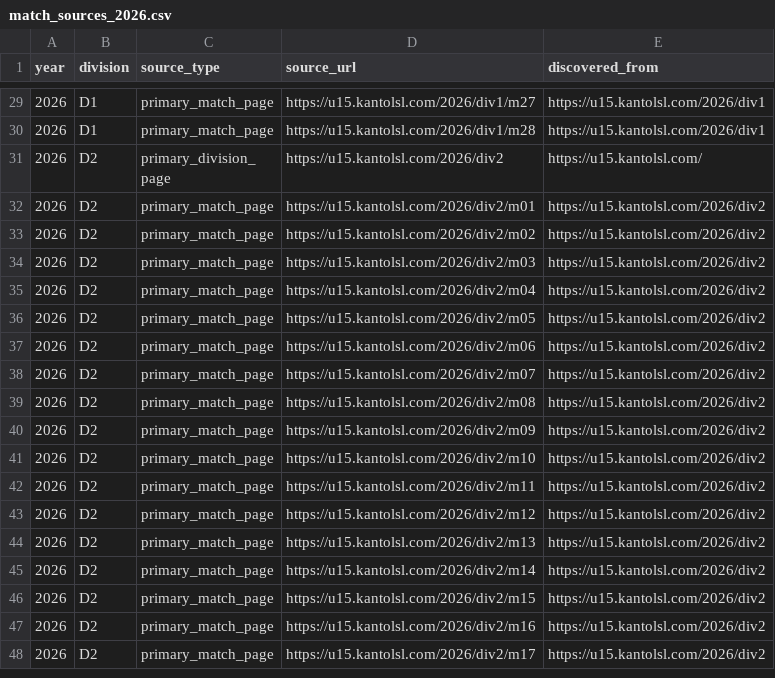
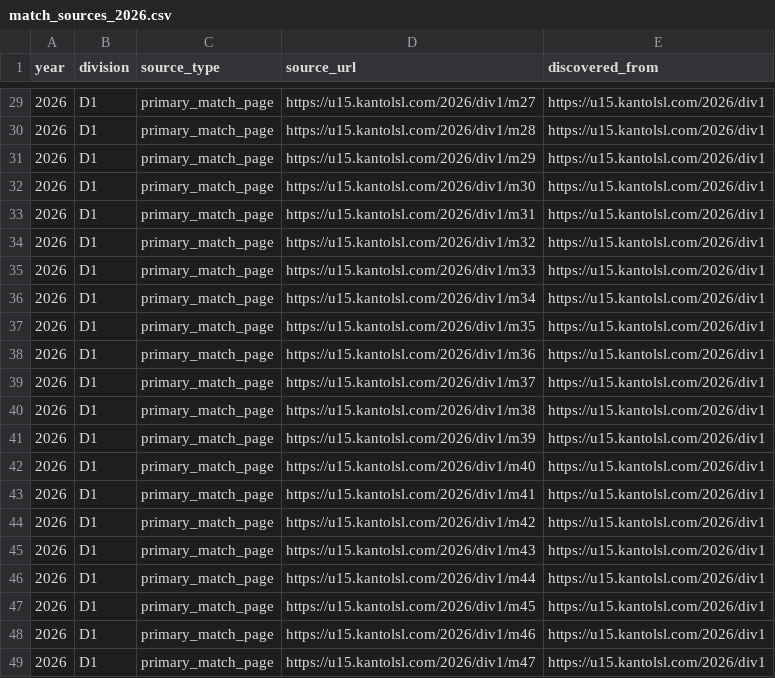
Before and after one commit to sakana-no-osama/sakana-no-osama.github.io, a CSV file: data/match_sources_2026.csv, drawn as a sheet; only a part is shown, gaps mark what is left out; the shorter side is filled out with more unchanged rows; the diff covers the shown part only; the diff names each change by its address in the sheet, - before the commit and + after, or states it on an @@ line.

```diff
--- a/data/match_sources_2026.csv
+++ b/data/match_sources_2026.csv
+row 31: 2026 | D1 | primary_match_page | https://u15.kantolsl.com/2026/div1/m29 | https://u15.kantolsl.com/2026/div1
+row 32: 2026 | D1 | primary_match_page | https://u15.kantolsl.com/2026/div1/m30 | https://u15.kantolsl.com/2026/div1
+row 33: 2026 | D1 | primary_match_page | https://u15.kantolsl.com/2026/div1/m31 | https://u15.kantolsl.com/2026/div1
+row 34: 2026 | D1 | primary_match_page | https://u15.kantolsl.com/2026/div1/m32 | https://u15.kantolsl.com/2026/div1
+row 35: 2026 | D1 | primary_match_page | https://u15.kantolsl.com/2026/div1/m33 | https://u15.kantolsl.com/2026/div1
+row 36: 2026 | D1 | primary_match_page | https://u15.kantolsl.com/2026/div1/m34 | https://u15.kantolsl.com/2026/div1
+row 37: 2026 | D1 | primary_match_page | https://u15.kantolsl.com/2026/div1/m35 | https://u15.kantolsl.com/2026/div1
+row 38: 2026 | D1 | primary_match_page | https://u15.kantolsl.com/2026/div1/m36 | https://u15.kantolsl.com/2026/div1
+row 39: 2026 | D1 | primary_match_page | https://u15.kantolsl.com/2026/div1/m37 | https://u15.kantolsl.com/2026/div1
+row 40: 2026 | D1 | primary_match_page | https://u15.kantolsl.com/2026/div1/m38 | https://u15.kantolsl.com/2026/div1
+row 41: 2026 | D1 | primary_match_page | https://u15.kantolsl.com/2026/div1/m39 | https://u15.kantolsl.com/2026/div1
+row 42: 2026 | D1 | primary_match_page | https://u15.kantolsl.com/2026/div1/m40 | https://u15.kantolsl.com/2026/div1
+row 43: 2026 | D1 | primary_match_page | https://u15.kantolsl.com/2026/div1/m41 | https://u15.kantolsl.com/2026/div1
+row 44: 2026 | D1 | primary_match_page | https://u15.kantolsl.com/2026/div1/m42 | https://u15.kantolsl.com/2026/div1
+row 45: 2026 | D1 | primary_match_page | https://u15.kantolsl.com/2026/div1/m43 | https://u15.kantolsl.com/2026/div1
+row 46: 2026 | D1 | primary_match_page | https://u15.kantolsl.com/2026/div1/m44 | https://u15.kantolsl.com/2026/div1
+row 47: 2026 | D1 | primary_match_page | https://u15.kantolsl.com/2026/div1/m45 | https://u15.kantolsl.com/2026/div1
+row 48: 2026 | D1 | primary_match_page | https://u15.kantolsl.com/2026/div1/m46 | https://u15.kantolsl.com/2026/div1
+row 49: 2026 | D1 | primary_match_page | https://u15.kantolsl.com/2026/div1/m47 | https://u15.kantolsl.com/2026/div1
```
Also changed, not shown: 9 added rows elsewhere in this file, data/goal_events_2026.csv, data/goal_ranking_2026_all.csv, 12 other files.
